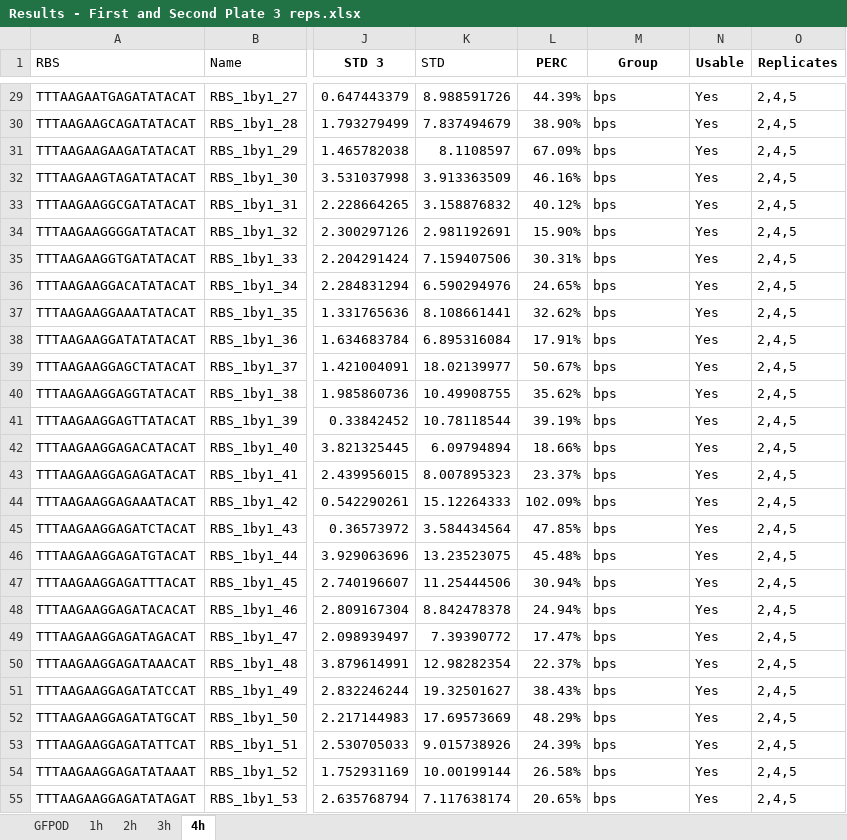
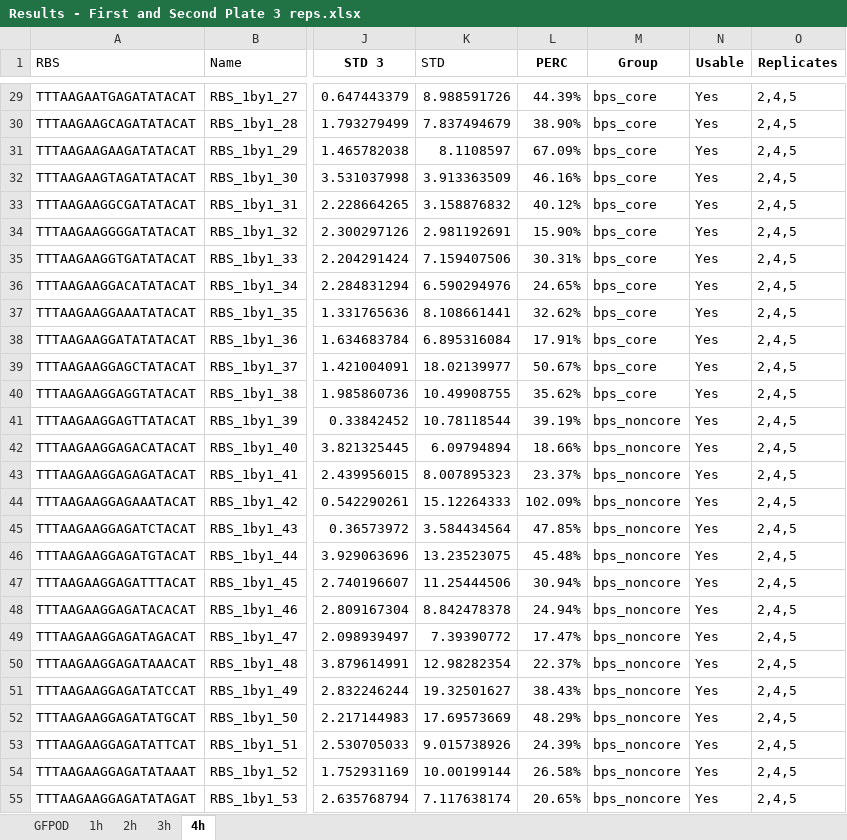
Before and after one commit to mholowko/Solaris, an Excel workbook: data/First_round_results/Results - First and Second Plate 3 reps.xlsx, sheet 4h, drawn as a sheet; only a part is shown, gaps mark what is left out; values as stored, in another font and other column widths than the file's, no borders; conditional formats not drawn; the diff covers the shown part only; the diff names each change by its address in the sheet, - before the commit and + after, or states it on an @@ line.

```diff
--- a/data/First_round_results/Results - First and Second Plate 3 reps.xlsx (sheet 4h)
+++ b/data/First_round_results/Results - First and Second Plate 3 reps.xlsx (sheet 4h)
-M29:M40 (Group): bps
+M29:M40 (Group): bps_core
-M41:M55 (Group): bps
+M41:M55 (Group): bps_noncore
```
Also changed, not shown: 33 edited cells and cell formats elsewhere in this sheet.
